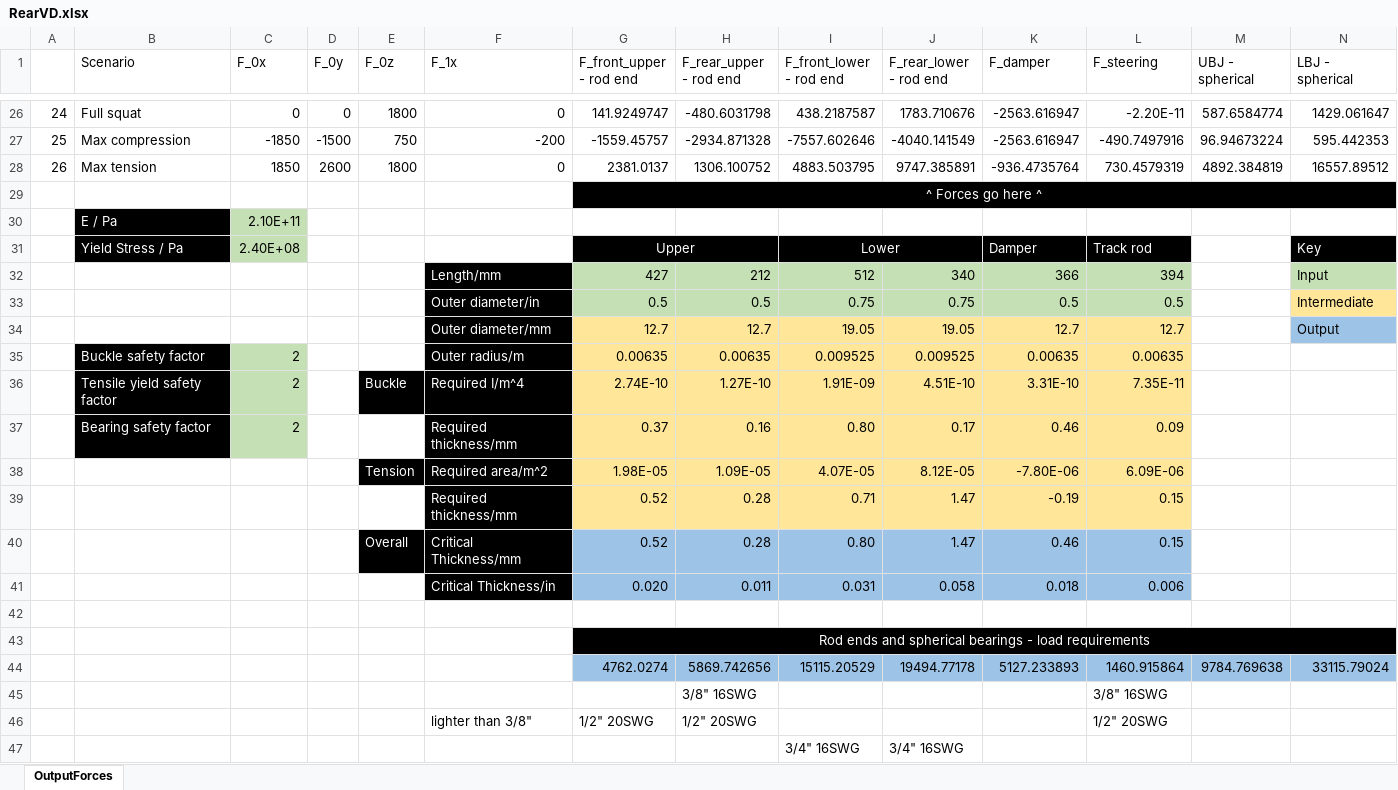
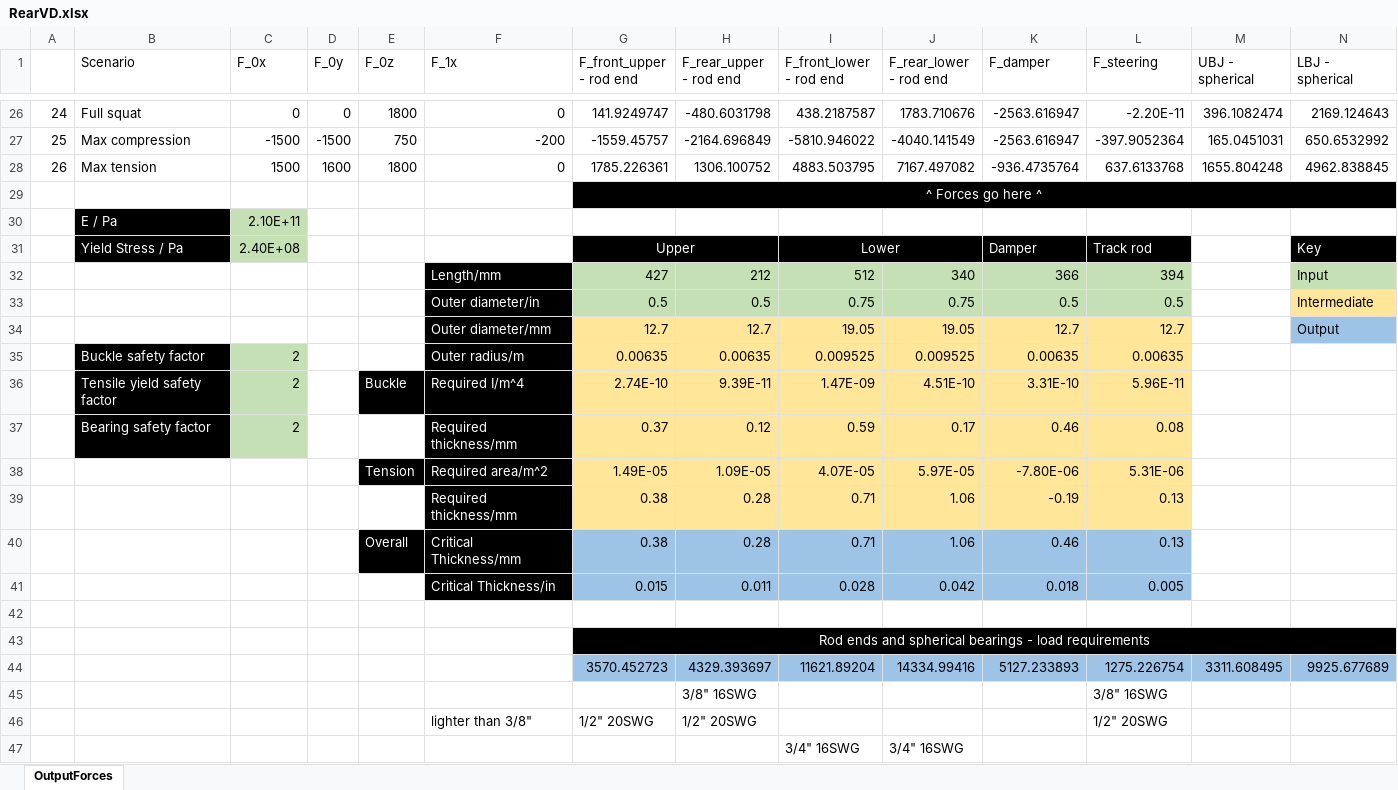
Before and after one commit to greenshields1/wishbone-forces, an Excel workbook: RearVD.xlsx, sheet OutputForces, drawn as a sheet; only a part is shown, gaps mark what is left out; values as stored, in another font and other column widths than the file's, no borders; charts and pictures not drawn; removed rows and columns are numbered as before the commit, all else as after; rows hold the shown columns only; the diff covers the shown part only; the diff names each change by its address in the sheet, - before the commit and + after, or states it on an @@ line.

```diff
--- a/RearVD.xlsx (sheet OutputForces)
+++ b/RearVD.xlsx (sheet OutputForces)
-M26 (UBJ - spherical): 587.6584774
+M26 (UBJ - spherical): 396.1082474
-N26 (LBJ - spherical): 1429.061647
+N26 (LBJ - spherical): 2169.124643
-C27 (F_0x): -1850
+C27 (F_0x): -1500
-H27 (F_rear_upper - rod end): -2934.871328
+H27 (F_rear_upper - rod end): -2164.696849
-I27 (F_front_lower - rod end): -7557.602646
+I27 (F_front_lower - rod end): -5810.946022
-L27 (F_steering): -490.7497916
+L27 (F_steering): -397.9052364
-M27 (UBJ - spherical): 96.94673224
+M27 (UBJ - spherical): 165.0451031
-N27 (LBJ - spherical): 595.442353
+N27 (LBJ - spherical): 650.6532992
-C28 (F_0x): 1850
+C28 (F_0x): 1500
-D28 (F_0y): 2600
+D28 (F_0y): 1600
-G28 (F_front_upper - rod end): 2381.0137
+G28 (F_front_upper - rod end): 1785.226361
-J28 (F_rear_lower - rod end): 9747.385891
+J28 (F_rear_lower - rod end): 7167.497082
-L28 (F_steering): 730.4579319
+L28 (F_steering): 637.6133768
-M28 (UBJ - spherical): 4892.384819
+M28 (UBJ - spherical): 1655.804248
-N28 (LBJ - spherical): 16557.89512
+N28 (LBJ - spherical): 4962.838845
-H36 (F_rear_upper - rod end): 1.27E-10
+H36 (F_rear_upper - rod end): 9.39E-11
-I36 (F_front_lower - rod end): 1.91E-09
+I36 (F_front_lower - rod end): 1.47E-09
-L36 (F_steering): 7.35E-11
+L36 (F_steering): 5.96E-11
-H37 (F_rear_upper - rod end): 0.16
+H37 (F_rear_upper - rod end): 0.12
-I37 (F_front_lower - rod end): 0.80
+I37 (F_front_lower - rod end): 0.59
-L37 (F_steering): 0.09
+L37 (F_steering): 0.08
-G38 (F_front_upper - rod end): 1.98E-05
+G38 (F_front_upper - rod end): 1.49E-05
-J38 (F_rear_lower - rod end): 8.12E-05
+J38 (F_rear_lower - rod end): 5.97E-05
-L38 (F_steering): 6.09E-06
+L38 (F_steering): 5.31E-06
-G39:G40 (F_front_upper - rod end): 0.52
+G39:G40 (F_front_upper - rod end): 0.38
-J39:J40 (F_rear_lower - rod end): 1.47
+J39:J40 (F_rear_lower - rod end): 1.06
-L39:L40 (F_steering): 0.15
+L39:L40 (F_steering): 0.13
-I40 (F_front_lower - rod end): 0.80
+I40 (F_front_lower - rod end): 0.71
-row 41:  |  |  |  |  | Critical Thickness/in | 0.020 | 0.011 | 0.031 | 0.058 | 0.018 | 0.006
+row 41:  |  |  |  |  | Critical Thickness/in | 0.015 | 0.011 | 0.028 | 0.042 | 0.018 | 0.005
-row 44:  |  |  |  |  |  | 4762.0274 | 5869.742656 | 15115.20529 | 19494.77178 | 5127.233893 | 1460.915864 | 9784.769638 | 33115.79024
+row 44:  |  |  |  |  |  | 3570.452723 | 4329.393697 | 11621.89204 | 14334.99416 | 5127.233893 | 1275.226754 | 3311.608495 | 9925.677689
```
Also changed, not shown: 6 added rows, 6 removed rows and 50 edited cells elsewhere in this sheet, FrontVD.xlsx, 6 other files.
